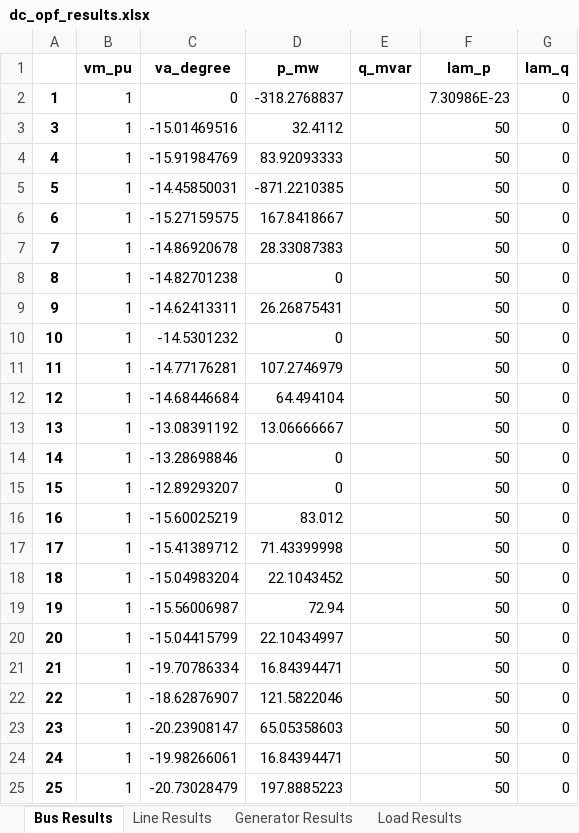
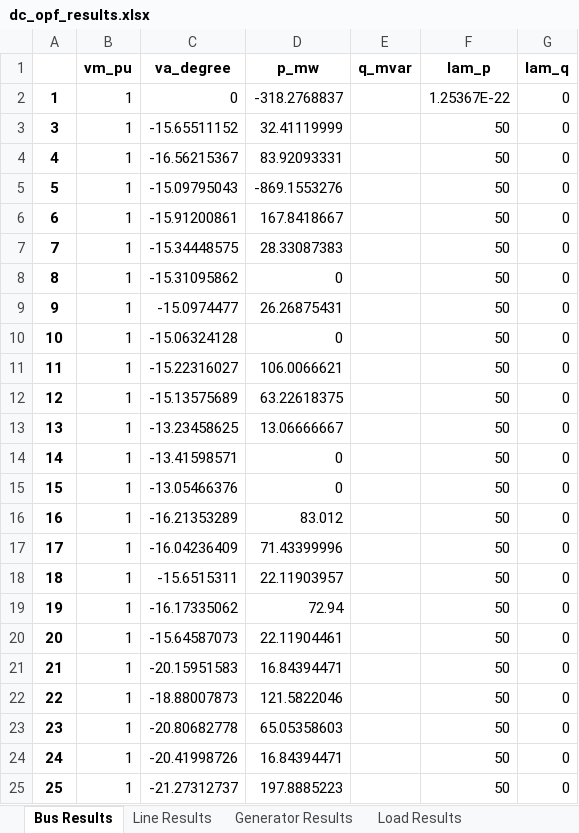
Before and after one commit to yemi02/dissertation, an Excel workbook: results/dc_opf_results.xlsx, sheet Bus Results, drawn as a sheet; only a part is shown; values as stored, in another font and other column widths than the file's, no borders; the diff covers the shown part only; the diff names each change by its address in the sheet, - before the commit and + after, or states it on an @@ line.

```diff
--- a/results/dc_opf_results.xlsx (sheet Bus Results)
+++ b/results/dc_opf_results.xlsx (sheet Bus Results)
-F2 (lam_p): 7.30986E-23
+F2 (lam_p): 1.25367E-22
-C3 (va_degree): -15.01469516
+C3 (va_degree): -15.65511152
-D3 (p_mw): 32.4112
+D3 (p_mw): 32.41119999
-C4 (va_degree): -15.91984769
+C4 (va_degree): -16.56215367
-D4 (p_mw): 83.92093333
+D4 (p_mw): 83.92093331
-C5 (va_degree): -14.45850031
+C5 (va_degree): -15.09795043
-D5 (p_mw): -871.2210385
+D5 (p_mw): -869.1553276
-C6 (va_degree): -15.27159575
+C6 (va_degree): -15.91200861
-C7 (va_degree): -14.86920678
+C7 (va_degree): -15.34448575
-C8 (va_degree): -14.82701238
+C8 (va_degree): -15.31095862
-C9 (va_degree): -14.62413311
+C9 (va_degree): -15.0974477
-C10 (va_degree): -14.5301232
+C10 (va_degree): -15.06324128
-C11 (va_degree): -14.77176281
+C11 (va_degree): -15.22316027
-D11 (p_mw): 107.2746979
+D11 (p_mw): 106.0066621
-C12 (va_degree): -14.68446684
+C12 (va_degree): -15.13575689
-D12 (p_mw): 64.494104
+D12 (p_mw): 63.22618375
-C13 (va_degree): -13.08391192
+C13 (va_degree): -13.23458625
-C14 (va_degree): -13.28698846
+C14 (va_degree): -13.41598571
-C15 (va_degree): -12.89293207
+C15 (va_degree): -13.05466376
-C16 (va_degree): -15.60025219
+C16 (va_degree): -16.21353289
-C17 (va_degree): -15.41389712
+C17 (va_degree): -16.04236409
-D17 (p_mw): 71.43399998
+D17 (p_mw): 71.43399996
-C18 (va_degree): -15.04983204
+C18 (va_degree): -15.6515311
-D18 (p_mw): 22.1043452
+D18 (p_mw): 22.11903957
-C19 (va_degree): -15.56006987
+C19 (va_degree): -16.17335062
-C20 (va_degree): -15.04415799
+C20 (va_degree): -15.64587073
-D20 (p_mw): 22.10434997
+D20 (p_mw): 22.11904461
-C21 (va_degree): -19.70786334
+C21 (va_degree): -20.15951583
-C22 (va_degree): -18.62876907
+C22 (va_degree): -18.88007873
-C23 (va_degree): -20.23908147
+C23 (va_degree): -20.80682778
-C24 (va_degree): -19.98266061
+C24 (va_degree): -20.41998726
-C25 (va_degree): -20.73028479
+C25 (va_degree): -21.27312737
```
Also changed, not shown: 991 edited cells elsewhere in this sheet, sheet Line Results, sheet Generator Results, sheet Load Results, results/network_v0.xlsx, 1 other file.
